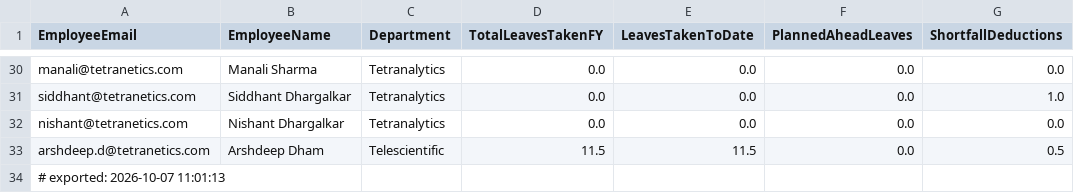
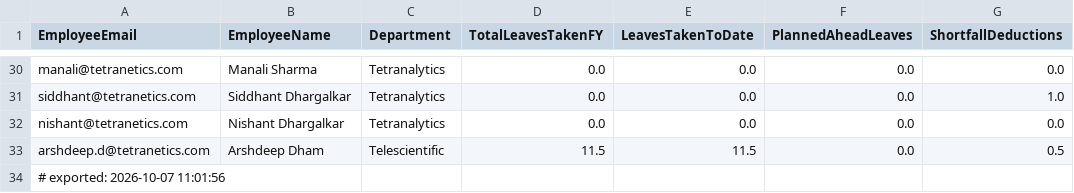
Before and after one commit to buvi-tetranetics/tetranetics-hr-portal, a CSV file: powerapps_data.csv, drawn as a sheet; only a part is shown, gaps mark what is left out; the diff names each change by its address in the sheet, - before the commit and + after, or states it on an @@ line.

```diff
--- a/powerapps_data.csv
+++ b/powerapps_data.csv
-A34 (EmployeeEmail): # exported: 2026-10-07 11:01:13
+A34 (EmployeeEmail): # exported: 2026-10-07 11:01:56
```
Also changed, not shown: daily_punch.csv.
